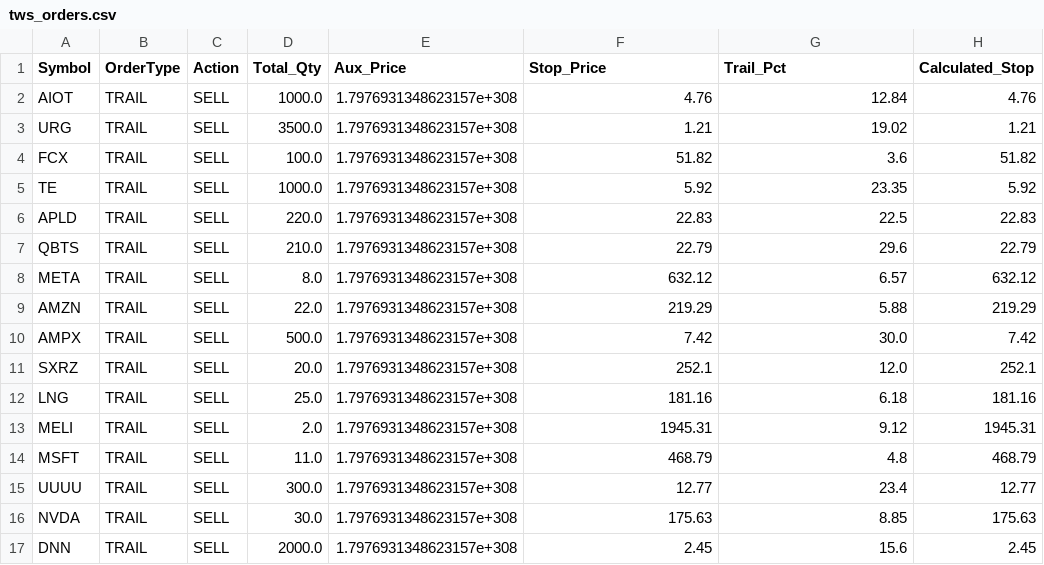
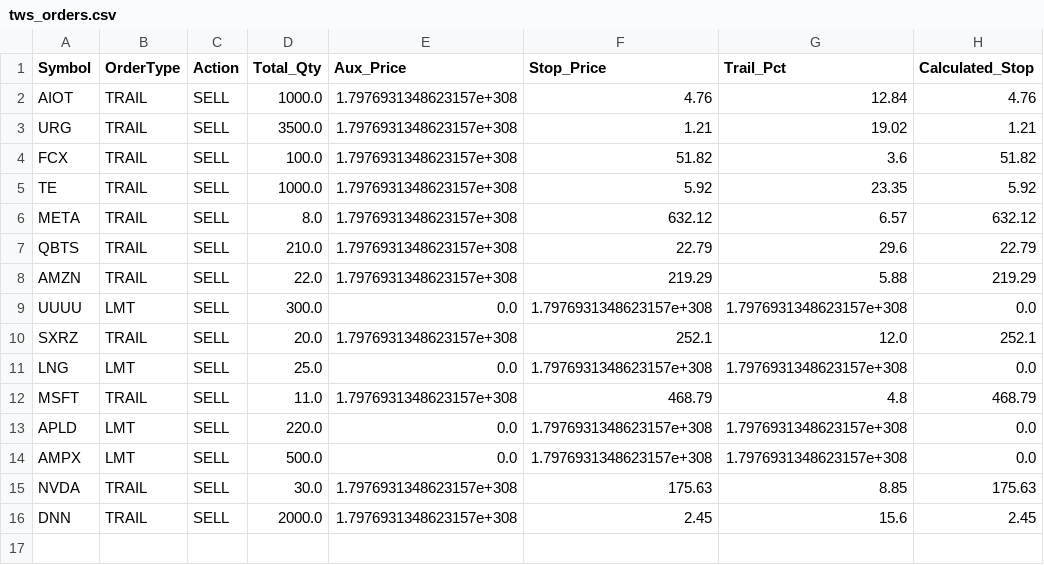
Before and after one commit to ddanyro/market-scanner, a CSV file: tws_orders.csv, drawn as a sheet.

```diff
--- a/tws_orders.csv
+++ b/tws_orders.csv
@@ -5,12 +5,11 @@ FCX,TRAIL,SELL,100.0,1.7976931348623157e+308,51.82,3.6,51.82
 TE,TRAIL,SELL,1000.0,1.7976931348623157e+308,5.92,23.35,5.92
-APLD,TRAIL,SELL,220.0,1.7976931348623157e+308,22.83,22.5,22.83
+META,TRAIL,SELL,8.0,1.7976931348623157e+308,632.12,6.57,632.12
 QBTS,TRAIL,SELL,210.0,1.7976931348623157e+308,22.79,29.6,22.79
-META,TRAIL,SELL,8.0,1.7976931348623157e+308,632.12,6.57,632.12
 AMZN,TRAIL,SELL,22.0,1.7976931348623157e+308,219.29,5.88,219.29
-AMPX,TRAIL,SELL,500.0,1.7976931348623157e+308,7.42,30.0,7.42
+UUUU,LMT,SELL,300.0,0.0,1.7976931348623157e+308,1.7976931348623157e+308,0.0
 SXRZ,TRAIL,SELL,20.0,1.7976931348623157e+308,252.1,12.0,252.1
-LNG,TRAIL,SELL,25.0,1.7976931348623157e+308,181.16,6.18,181.16
-MELI,TRAIL,SELL,2.0,1.7976931348623157e+308,1945.31,9.12,1945.31
+LNG,LMT,SELL,25.0,0.0,1.7976931348623157e+308,1.7976931348623157e+308,0.0
 MSFT,TRAIL,SELL,11.0,1.7976931348623157e+308,468.79,4.8,468.79
-UUUU,TRAIL,SELL,300.0,1.7976931348623157e+308,12.77,23.4,12.77
+APLD,LMT,SELL,220.0,0.0,1.7976931348623157e+308,1.7976931348623157e+308,0.0
+AMPX,LMT,SELL,500.0,0.0,1.7976931348623157e+308,1.7976931348623157e+308,0.0
 NVDA,TRAIL,SELL,30.0,1.7976931348623157e+308,175.63,8.85,175.63
```
Also changed, not shown: portfolio.csv, tws_positions.csv, 4 other files.
